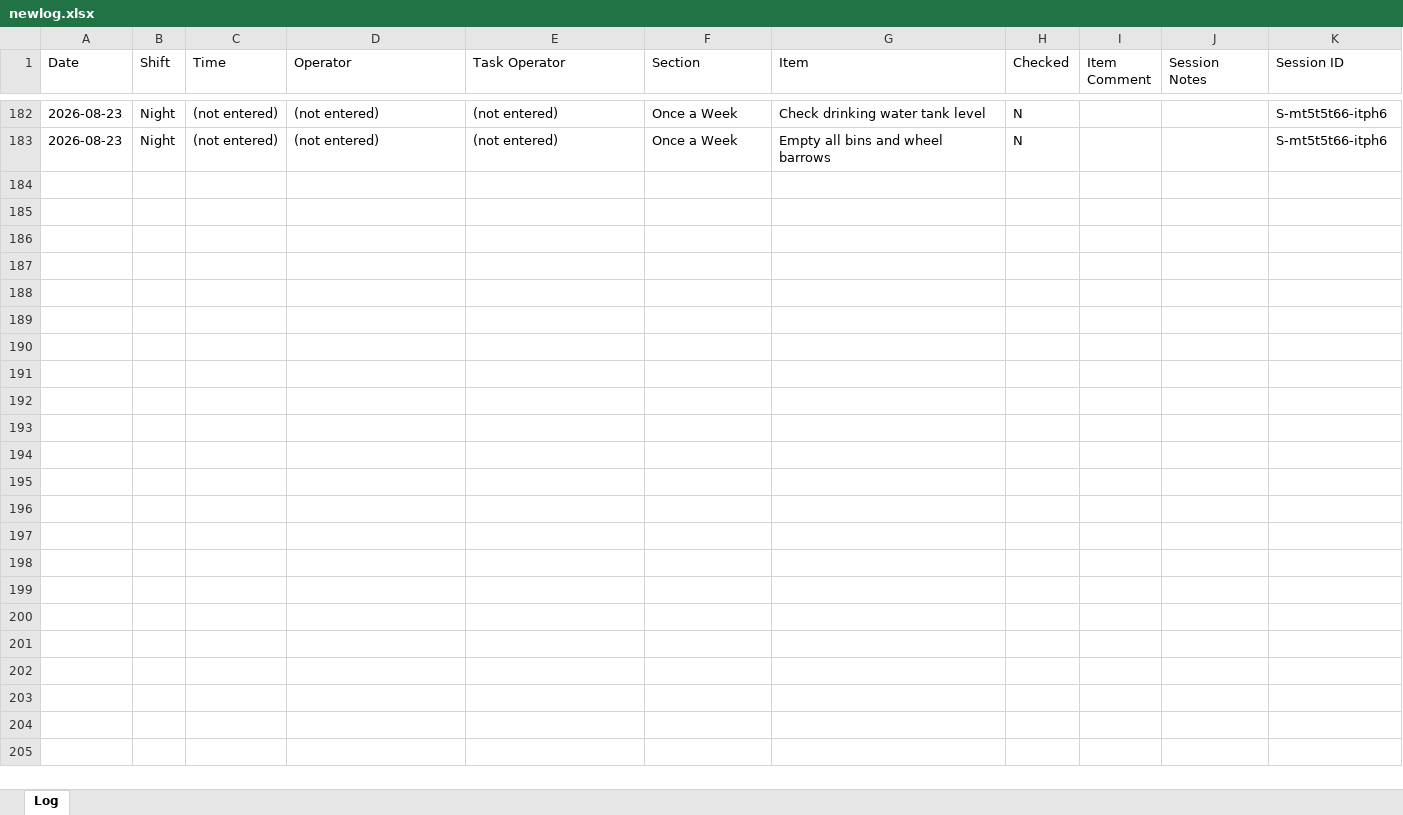
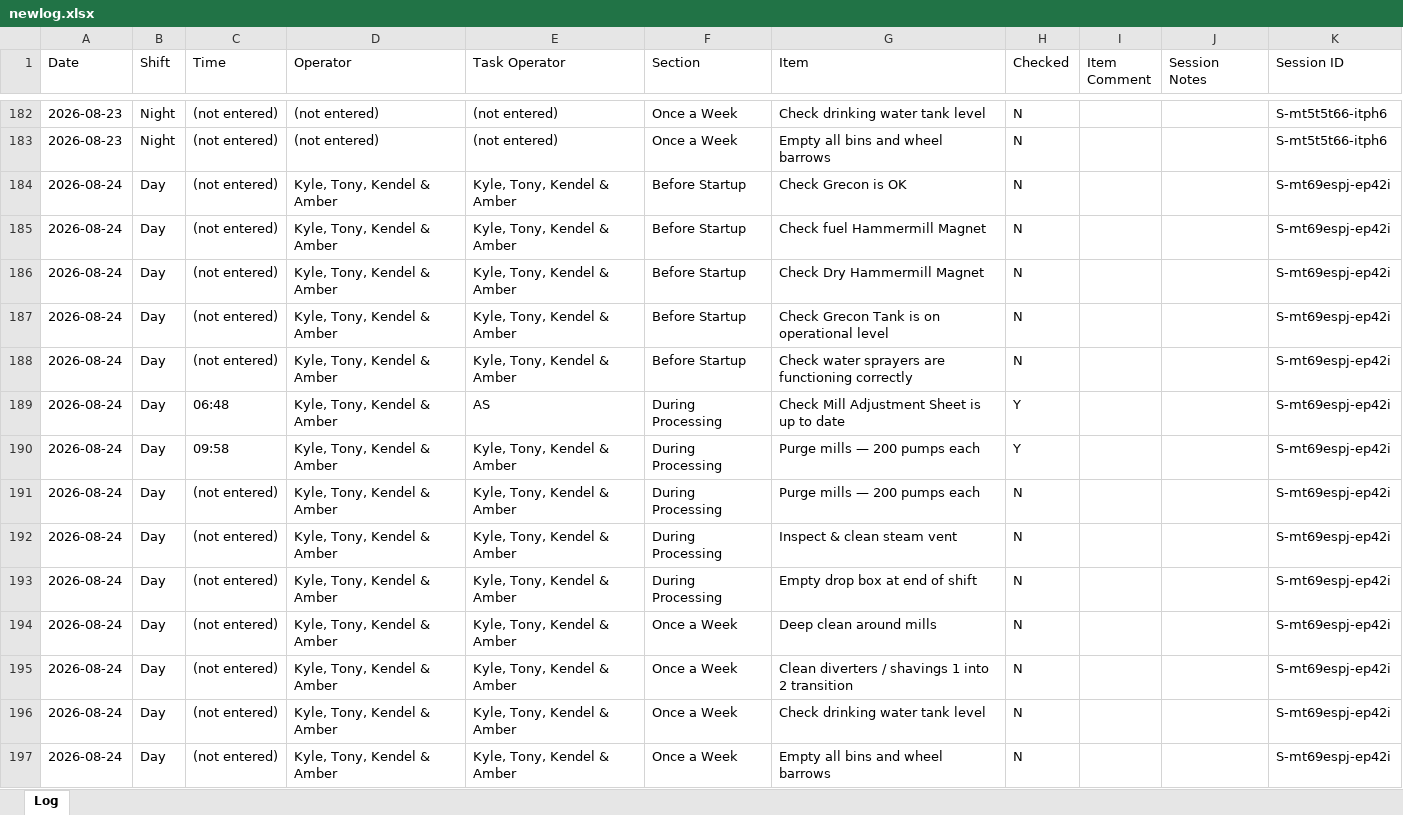
Before and after one commit to Tuan-Biomass/daily-checklist, an Excel workbook: newlog.xlsx, sheet Log, drawn as a sheet; only a part is shown, gaps mark what is left out; values as stored, in another font and other column widths than the file's, no borders; the diff names each change by its address in the sheet, - before the commit and + after, or states it on an @@ line.

Commit message:
Checklist log update 2026-08-24T00:08:07.245Z

```diff
--- a/newlog.xlsx (sheet Log)
+++ b/newlog.xlsx (sheet Log)
+row 184: 2026-08-24 | Day | (not entered) | Kyle, Tony, Kendel & Amber | Kyle, Tony, Kendel & Amber | Before Startup | Check Grecon is OK | N |  |  | S-mt69espj-ep42i
+row 185: 2026-08-24 | Day | (not entered) | Kyle, Tony, Kendel & Amber | Kyle, Tony, Kendel & Amber | Before Startup | Check fuel Hammermill Magnet | N |  |  | S-mt69espj-ep42i
+row 186: 2026-08-24 | Day | (not entered) | Kyle, Tony, Kendel & Amber | Kyle, Tony, Kendel & Amber | Before Startup | Check Dry Hammermill Magnet | N |  |  | S-mt69espj-ep42i
+row 187: 2026-08-24 | Day | (not entered) | Kyle, Tony, Kendel & Amber | Kyle, Tony, Kendel & Amber | Before Startup | Check Grecon Tank is on operational level | N |  |  | S-mt69espj-ep42i
+row 188: 2026-08-24 | Day | (not entered) | Kyle, Tony, Kendel & Amber | Kyle, Tony, Kendel & Amber | Before Startup | Check water sprayers are functioning correctly | N |  |  | S-mt69espj-ep42i
+row 189: 2026-08-24 | Day | 06:48 | Kyle, Tony, Kendel & Amber | AS | During Processing | Check Mill Adjustment Sheet is up to date | Y |  |  | S-mt69espj-ep42i
+row 190: 2026-08-24 | Day | 09:58 | Kyle, Tony, Kendel & Amber | Kyle, Tony, Kendel & Amber | During Processing | Purge mills — 200 pumps each | Y |  |  | S-mt69espj-ep42i
+row 191: 2026-08-24 | Day | (not entered) | Kyle, Tony, Kendel & Amber | Kyle, Tony, Kendel & Amber | During Processing | Purge mills — 200 pumps each | N |  |  | S-mt69espj-ep42i
+row 192: 2026-08-24 | Day | (not entered) | Kyle, Tony, Kendel & Amber | Kyle, Tony, Kendel & Amber | During Processing | Inspect & clean steam vent | N |  |  | S-mt69espj-ep42i
+row 193: 2026-08-24 | Day | (not entered) | Kyle, Tony, Kendel & Amber | Kyle, Tony, Kendel & Amber | During Processing | Empty drop box at end of shift | N |  |  | S-mt69espj-ep42i
+row 194: 2026-08-24 | Day | (not entered) | Kyle, Tony, Kendel & Amber | Kyle, Tony, Kendel & Amber | Once a Week | Deep clean around mills | N |  |  | S-mt69espj-ep42i
+row 195: 2026-08-24 | Day | (not entered) | Kyle, Tony, Kendel & Amber | Kyle, Tony, Kendel & Amber | Once a Week | Clean diverters / shavings 1 into 2 transition | N |  |  | S-mt69espj-ep42i
+row 196: 2026-08-24 | Day | (not entered) | Kyle, Tony, Kendel & Amber | Kyle, Tony, Kendel & Amber | Once a Week | Check drinking water tank level | N |  |  | S-mt69espj-ep42i
+row 197: 2026-08-24 | Day | (not entered) | Kyle, Tony, Kendel & Amber | Kyle, Tony, Kendel & Amber | Once a Week | Empty all bins and wheel barrows | N |  |  | S-mt69espj-ep42i
```
